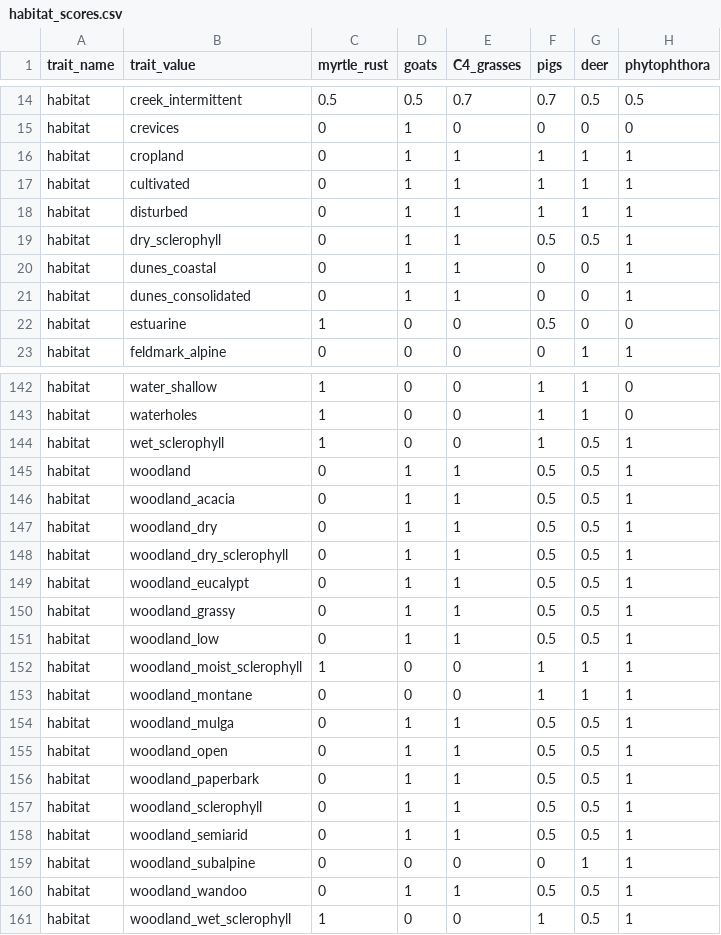
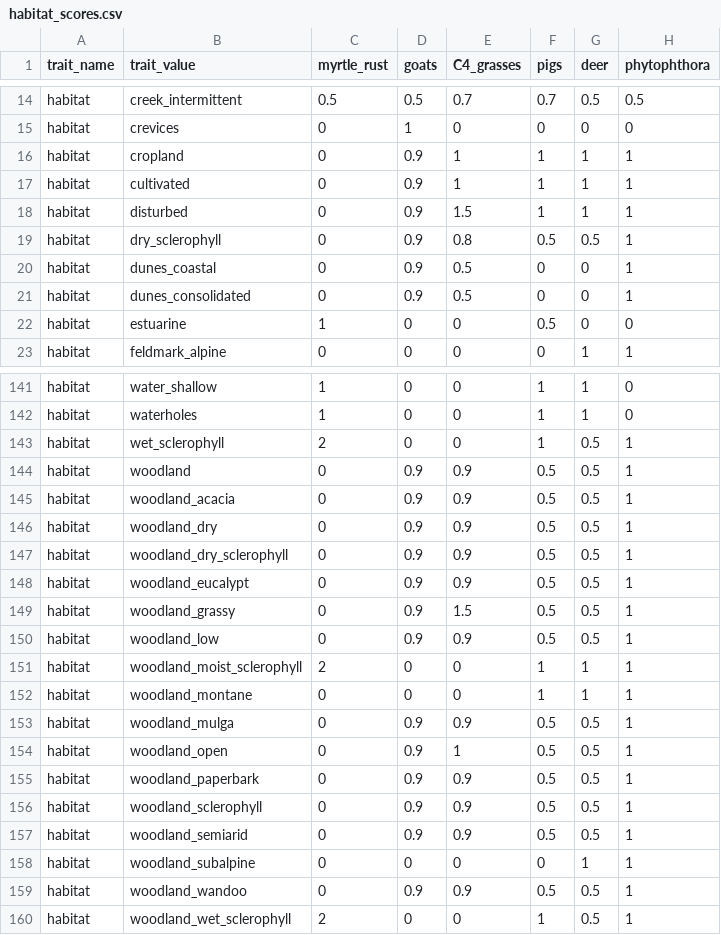
Before and after one commit to traitecoevo/threatened_species_traits, a CSV file: data_extras/habitat_scores.csv, drawn as a sheet; only a part is shown, gaps mark what is left out; the diff covers the shown part only.

Commit message:
goats, C4 grasses, myrtle rust now done
goats, C4 grasses, myrtle rust now done

```diff
--- a/data_extras/habitat_scores.csv
+++ b/data_extras/habitat_scores.csv
@@ -15,8 +15,8 @@ habitat,creek_intermittent,0.5,0.5,0.7,0.7,0.5,0.5
 habitat,crevices,0,1,0,0,0,0
-habitat,cropland,0,1,1,1,1,1
-habitat,cultivated,0,1,1,1,1,1
-habitat,disturbed,0,1,1,1,1,1
-habitat,dry_sclerophyll,0,1,1,0.5,0.5,1
-habitat,dunes_coastal,0,1,1,0,0,1
-habitat,dunes_consolidated,0,1,1,0,0,1
+habitat,cropland,0,0.9,1,1,1,1
+habitat,cultivated,0,0.9,1,1,1,1
+habitat,disturbed,0,0.9,1.5,1,1,1
+habitat,dry_sclerophyll,0,0.9,0.8,0.5,0.5,1
+habitat,dunes_coastal,0,0.9,0.5,0,0,1
+habitat,dunes_consolidated,0,0.9,0.5,0,0,1
 habitat,estuarine,1,0,0,0.5,0,0
@@ -143,19 +142,19 @@ habitat,water_shallow,1,0,0,1,1,0
 habitat,waterholes,1,0,0,1,1,0
-habitat,wet_sclerophyll,1,0,0,1,0.5,1
-habitat,woodland,0,1,1,0.5,0.5,1
-habitat,woodland_acacia,0,1,1,0.5,0.5,1
-habitat,woodland_dry,0,1,1,0.5,0.5,1
-habitat,woodland_dry_sclerophyll,0,1,1,0.5,0.5,1
-habitat,woodland_eucalypt,0,1,1,0.5,0.5,1
-habitat,woodland_grassy,0,1,1,0.5,0.5,1
-habitat,woodland_low,0,1,1,0.5,0.5,1
-habitat,woodland_moist_sclerophyll,1,0,0,1,1,1
+habitat,wet_sclerophyll,2,0,0,1,0.5,1
+habitat,woodland,0,0.9,0.9,0.5,0.5,1
+habitat,woodland_acacia,0,0.9,0.9,0.5,0.5,1
+habitat,woodland_dry,0,0.9,0.9,0.5,0.5,1
+habitat,woodland_dry_sclerophyll,0,0.9,0.9,0.5,0.5,1
+habitat,woodland_eucalypt,0,0.9,0.9,0.5,0.5,1
+habitat,woodland_grassy,0,0.9,1.5,0.5,0.5,1
+habitat,woodland_low,0,0.9,0.9,0.5,0.5,1
+habitat,woodland_moist_sclerophyll,2,0,0,1,1,1
 habitat,woodland_montane,0,0,0,1,1,1
-habitat,woodland_mulga,0,1,1,0.5,0.5,1
-habitat,woodland_open,0,1,1,0.5,0.5,1
-habitat,woodland_paperbark,0,1,1,0.5,0.5,1
-habitat,woodland_sclerophyll,0,1,1,0.5,0.5,1
-habitat,woodland_semiarid,0,1,1,0.5,0.5,1
+habitat,woodland_mulga,0,0.9,0.9,0.5,0.5,1
+habitat,woodland_open,0,0.9,1,0.5,0.5,1
+habitat,woodland_paperbark,0,0.9,0.9,0.5,0.5,1
+habitat,woodland_sclerophyll,0,0.9,0.9,0.5,0.5,1
+habitat,woodland_semiarid,0,0.9,0.9,0.5,0.5,1
 habitat,woodland_subalpine,0,0,0,0,1,1
-habitat,woodland_wandoo,0,1,1,0.5,0.5,1
-habitat,woodland_wet_sclerophyll,1,0,0,1,0.5,1
+habitat,woodland_wandoo,0,0.9,0.9,0.5,0.5,1
+habitat,woodland_wet_sclerophyll,2,0,0,1,0.5,1
```
Also changed, not shown: 1 removed row and 79 edited cells elsewhere in this file, 3 other files.
